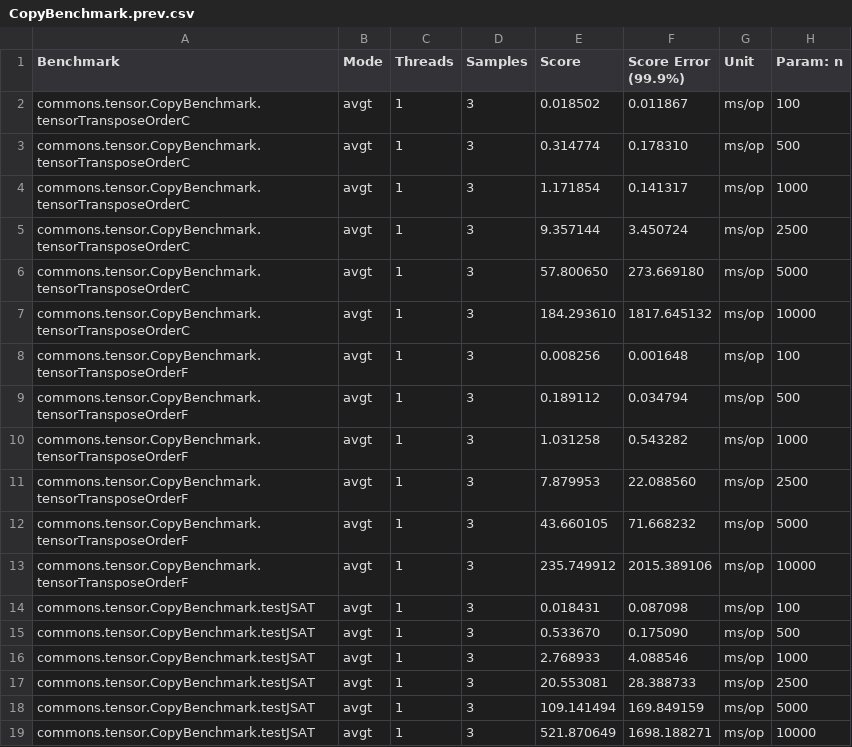
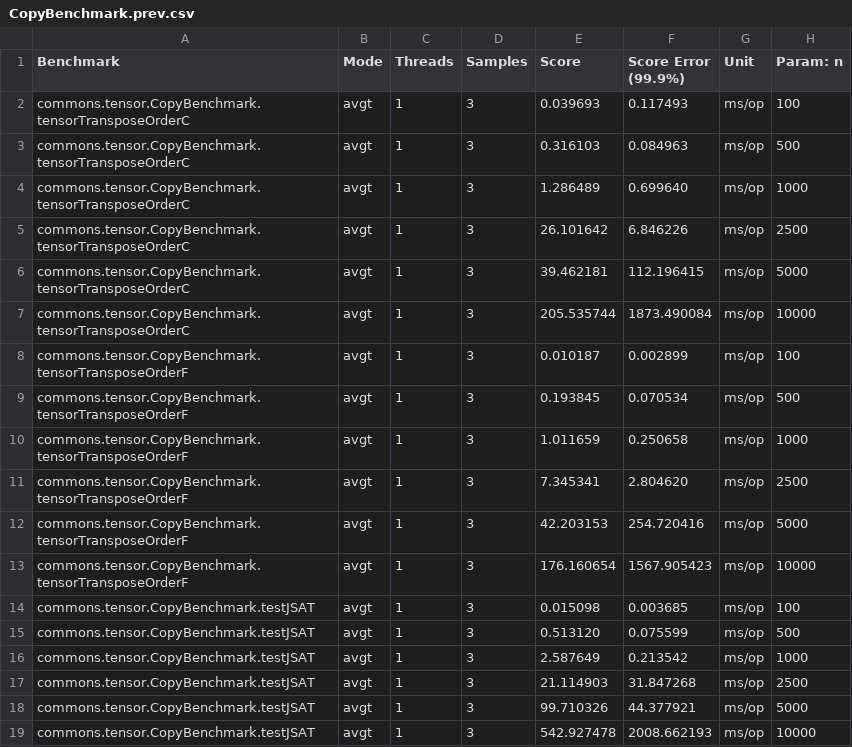
Before and after one commit to padreati/rapaio, a CSV file: rapaio-jmh/results/CopyBenchmark.prev.csv, drawn as a sheet.

```diff
--- a/rapaio-jmh/results/CopyBenchmark.prev.csv
+++ b/rapaio-jmh/results/CopyBenchmark.prev.csv
@@ -1,19 +1,19 @@
 "Benchmark","Mode","Threads","Samples","Score","Score Error (99.9%)","Unit","Param: n"
-"commons.tensor.CopyBenchmark.tensorTransposeOrderC","avgt",1,3,0.018502,0.011867,"ms/op",100
-"commons.tensor.CopyBenchmark.tensorTransposeOrderC","avgt",1,3,0.314774,0.178310,"ms/op",500
-"commons.tensor.CopyBenchmark.tensorTransposeOrderC","avgt",1,3,1.171854,0.141317,"ms/op",1000
-"commons.tensor.CopyBenchmark.tensorTransposeOrderC","avgt",1,3,9.357144,3.450724,"ms/op",2500
-"commons.tensor.CopyBenchmark.tensorTransposeOrderC","avgt",1,3,57.800650,273.669180,"ms/op",5000
-"commons.tensor.CopyBenchmark.tensorTransposeOrderC","avgt",1,3,184.293610,1817.645132,"ms/op",10000
-"commons.tensor.CopyBenchmark.tensorTransposeOrderF","avgt",1,3,0.008256,0.001648,"ms/op",100
-"commons.tensor.CopyBenchmark.tensorTransposeOrderF","avgt",1,3,0.189112,0.034794,"ms/op",500
-"commons.tensor.CopyBenchmark.tensorTransposeOrderF","avgt",1,3,1.031258,0.543282,"ms/op",1000
-"commons.tensor.CopyBenchmark.tensorTransposeOrderF","avgt",1,3,7.879953,22.088560,"ms/op",2500
-"commons.tensor.CopyBenchmark.tensorTransposeOrderF","avgt",1,3,43.660105,71.668232,"ms/op",5000
-"commons.tensor.CopyBenchmark.tensorTransposeOrderF","avgt",1,3,235.749912,2015.389106,"ms/op",10000
-"commons.tensor.CopyBenchmark.testJSAT","avgt",1,3,0.018431,0.087098,"ms/op",100
-"commons.tensor.CopyBenchmark.testJSAT","avgt",1,3,0.533670,0.175090,"ms/op",500
-"commons.tensor.CopyBenchmark.testJSAT","avgt",1,3,2.768933,4.088546,"ms/op",1000
-"commons.tensor.CopyBenchmark.testJSAT","avgt",1,3,20.553081,28.388733,"ms/op",2500
-"commons.tensor.CopyBenchmark.testJSAT","avgt",1,3,109.141494,169.849159,"ms/op",5000
-"commons.tensor.CopyBenchmark.testJSAT","avgt",1,3,521.870649,1698.188271,"ms/op",10000
+"commons.tensor.CopyBenchmark.tensorTransposeOrderC","avgt",1,3,0.039693,0.117493,"ms/op",100
+"commons.tensor.CopyBenchmark.tensorTransposeOrderC","avgt",1,3,0.316103,0.084963,"ms/op",500
+"commons.tensor.CopyBenchmark.tensorTransposeOrderC","avgt",1,3,1.286489,0.699640,"ms/op",1000
+"commons.tensor.CopyBenchmark.tensorTransposeOrderC","avgt",1,3,26.101642,6.846226,"ms/op",2500
+"commons.tensor.CopyBenchmark.tensorTransposeOrderC","avgt",1,3,39.462181,112.196415,"ms/op",5000
+"commons.tensor.CopyBenchmark.tensorTransposeOrderC","avgt",1,3,205.535744,1873.490084,"ms/op",10000
+"commons.tensor.CopyBenchmark.tensorTransposeOrderF","avgt",1,3,0.010187,0.002899,"ms/op",100
+"commons.tensor.CopyBenchmark.tensorTransposeOrderF","avgt",1,3,0.193845,0.070534,"ms/op",500
+"commons.tensor.CopyBenchmark.tensorTransposeOrderF","avgt",1,3,1.011659,0.250658,"ms/op",1000
+"commons.tensor.CopyBenchmark.tensorTransposeOrderF","avgt",1,3,7.345341,2.804620,"ms/op",2500
+"commons.tensor.CopyBenchmark.tensorTransposeOrderF","avgt",1,3,42.203153,254.720416,"ms/op",5000
+"commons.tensor.CopyBenchmark.tensorTransposeOrderF","avgt",1,3,176.160654,1567.905423,"ms/op",10000
+"commons.tensor.CopyBenchmark.testJSAT","avgt",1,3,0.015098,0.003685,"ms/op",100
+"commons.tensor.CopyBenchmark.testJSAT","avgt",1,3,0.513120,0.075599,"ms/op",500
+"commons.tensor.CopyBenchmark.testJSAT","avgt",1,3,2.587649,0.213542,"ms/op",1000
+"commons.tensor.CopyBenchmark.testJSAT","avgt",1,3,21.114903,31.847268,"ms/op",2500
+"commons.tensor.CopyBenchmark.testJSAT","avgt",1,3,99.710326,44.377921,"ms/op",5000
+"commons.tensor.CopyBenchmark.testJSAT","avgt",1,3,542.927478,2008.662193,"ms/op",10000
```
Also changed, not shown: rapaio-jmh/results/CopyBenchmark-tmp.csv, rapaio-jmh/results/CopyBenchmark.csv, 10 other files.
